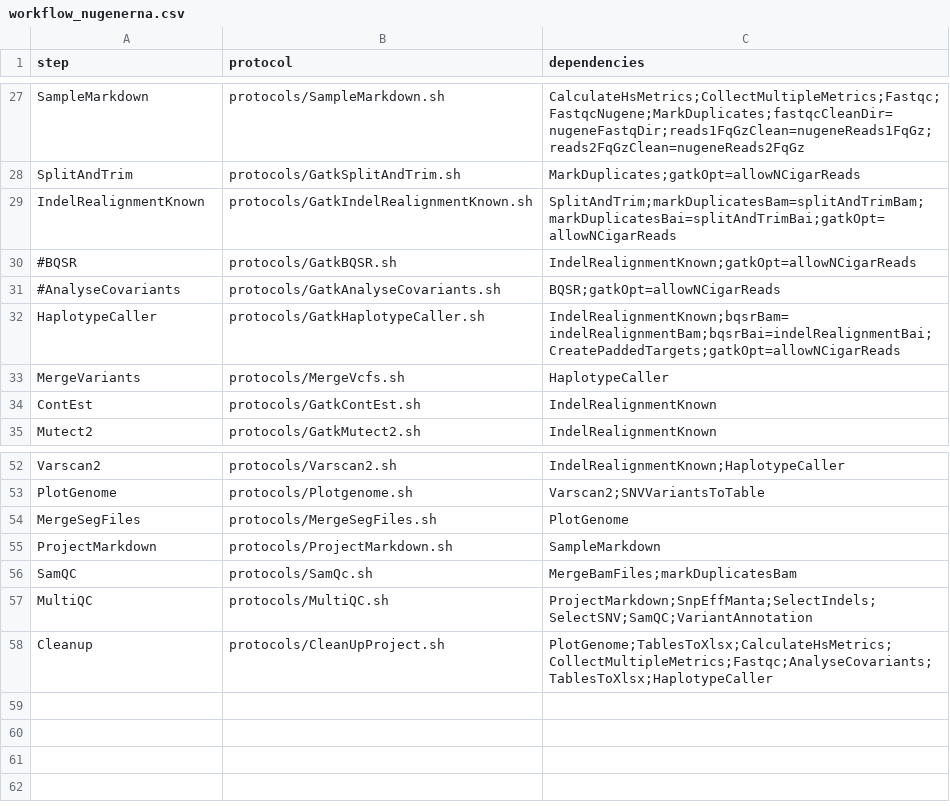
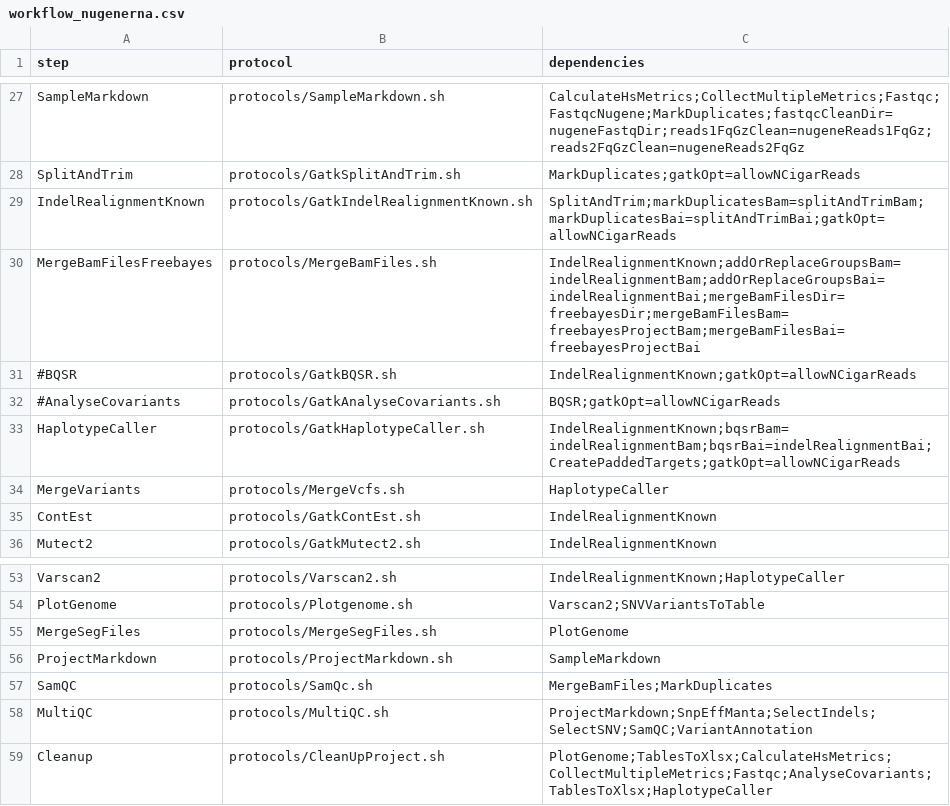
Before and after one commit to mmterpstra/molgenis-c5-TumorNormal, a CSV file: workflow_nugenerna.csv, drawn as a sheet; only a part is shown, gaps mark what is left out.

Commit message:
workflow updates, pipelineutil mod updates, cnv calling with cnvlib/cnvkit and bugfixes

```diff
--- a/workflow_nugenerna.csv
+++ b/workflow_nugenerna.csv
@@ -29,2 +29,3 @@ SplitAndTrim,protocols/GatkSplitAndTrim.sh,MarkDuplicates;gatkOpt=allowNCigarRea
 IndelRealignmentKnown,protocols/GatkIndelRealignmentKnown.sh,SplitAndTrim;markDuplicatesBam=splitAndTrimBam;markDuplicatesBai=splitAndTrimBai;gatkOpt=allowNCigarReads
+MergeBamFilesFreebayes,protocols/MergeBamFiles.sh,IndelRealignmentKnown;addOrReplaceGroupsBam=indelRealignmentBam;addOrReplaceGroupsBai=indelRealignmentBai;mergeBamFilesDir=freebayesDir;mergeBamFilesBam=freebayesProjectBam;mergeBamFilesBai=freebayesProjectBai
 #BQSR,protocols/GatkBQSR.sh,IndelRealignmentKnown;gatkOpt=allowNCigarReads
@@ -55,3 +56,3 @@ MergeSegFiles,protocols/MergeSegFiles.sh,PlotGenome
 ProjectMarkdown,protocols/ProjectMarkdown.sh,SampleMarkdown
-SamQC,protocols/SamQc.sh,MergeBamFiles;markDuplicatesBam
+SamQC,protocols/SamQc.sh,MergeBamFiles;MarkDuplicates
 MultiQC,protocols/MultiQC.sh,ProjectMarkdown;SnpEffManta;SelectIndels;SelectSNV;SamQC;VariantAnnotation
```
Also changed, not shown: workflow.csv, workflow_iont.csv, 10 other files.
